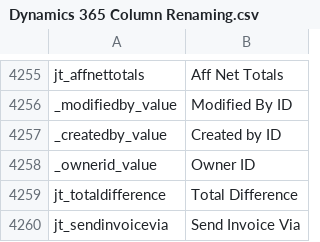
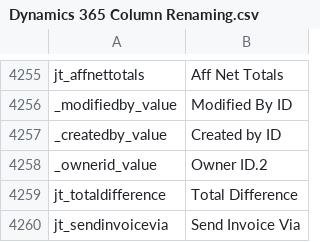
Before and after one commit to preston-reynolds/M-aids, a CSV file: Dynamics 365 Column Renaming.csv, drawn as a sheet; only a part is shown, gaps mark what is left out; the diff covers the shown part only.

```diff
--- a/Dynamics 365 Column Renaming.csv
+++ b/Dynamics 365 Column Renaming.csv
@@ -4257,3 +4257,3 @@ _modifiedby_value,Modified By ID
 _createdby_value,Created by ID
-_ownerid_value,Owner ID
+_ownerid_value,Owner ID.2
 jt_totaldifference,Total Difference
```
Also changed, not shown: 17 removed rows and 2 edited cells elsewhere in this file.
